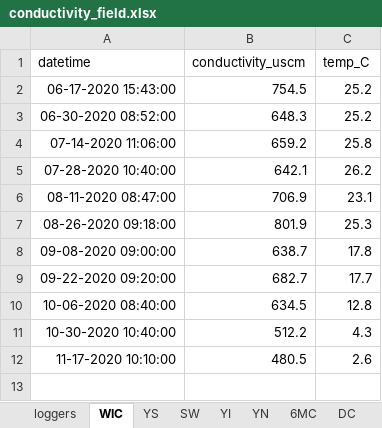
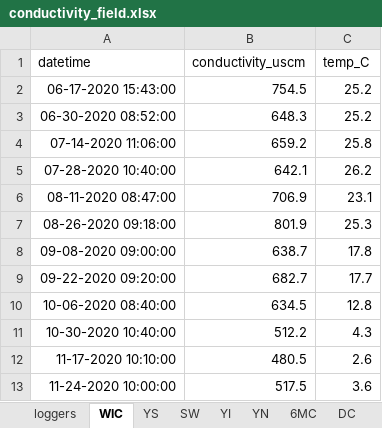
Before and after one commit to LinneaRock/CL_BUD, an Excel workbook: Data/conductivity_field.xlsx, sheet WIC, drawn as a sheet; values as stored, in another font and other column widths than the file's, no borders; the diff names each change by its address in the sheet, - before the commit and + after, or states it on an @@ line.

```diff
--- a/Data/conductivity_field.xlsx (sheet WIC)
+++ b/Data/conductivity_field.xlsx (sheet WIC)
+row 13: 11-24-2020 10:00:00 | 517.5 | 3.6
```
Also changed, not shown: sheet YN, sheet YI, sheet 6MC, sheet DC, sheet PBMS, sheet YS, 2 more sheets, 50 other files.
